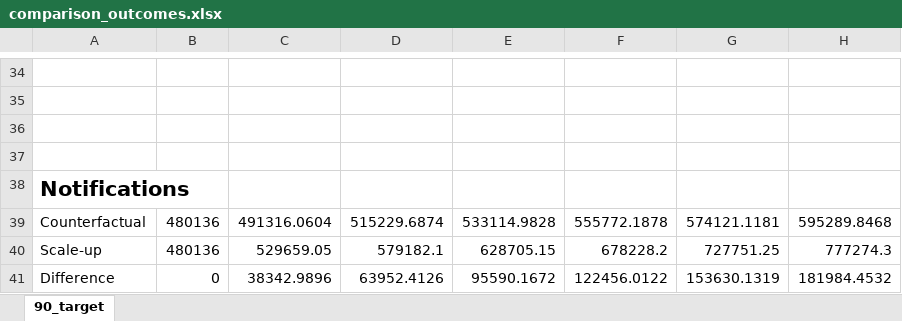
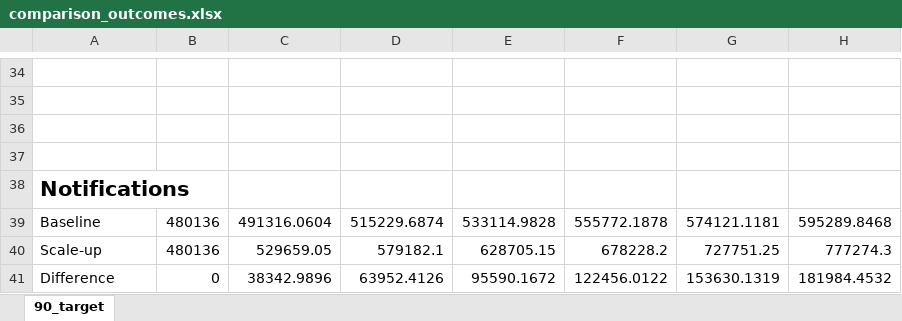
Before and after one commit to carol02r/dspp_capstone_msf, an Excel workbook: IHT/comparison_outcomes.xlsx, sheet 90_target, drawn as a sheet; only a part is shown, gaps mark what is left out; values as stored, in another font and other column widths than the file's, no borders; charts and pictures not drawn; the diff names each change by its address in the sheet, - before the commit and + after, or states it on an @@ line.

```diff
--- a/IHT/comparison_outcomes.xlsx (sheet 90_target)
+++ b/IHT/comparison_outcomes.xlsx (sheet 90_target)
-A39: Counterfactual
+A39: Baseline
```
Also changed, not shown: charts or pictures, 2 other files.
